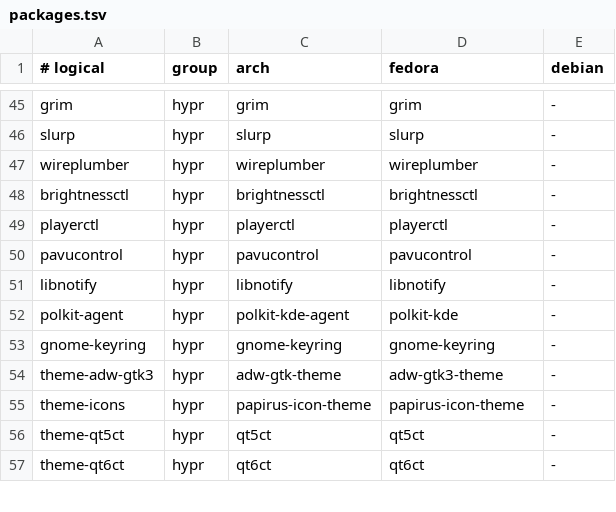
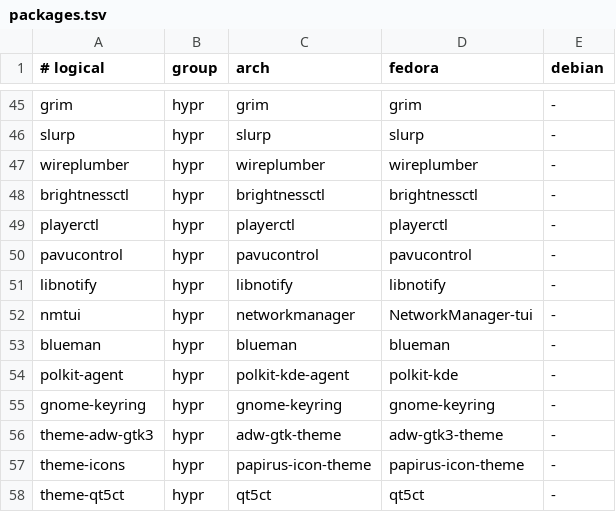
Before and after one commit to AdrianMeDev/dotfiles, a TSV file: manifests/packages.tsv, drawn as a sheet; only a part is shown, gaps mark what is left out; the shorter side is filled out with more unchanged rows; the diff names each change by its address in the sheet, - before the commit and + after, or states it on an @@ line.

```diff
--- a/manifests/packages.tsv
+++ b/manifests/packages.tsv
+row 52: nmtui | hypr | networkmanager | NetworkManager-tui | -
+row 53: blueman | hypr | blueman | blueman | -
```
Also changed, not shown: 8 other files.
